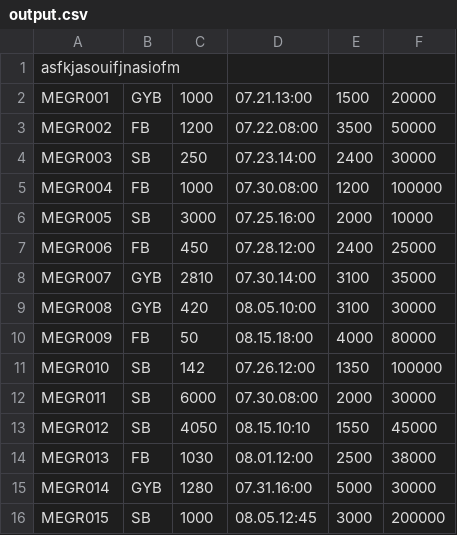
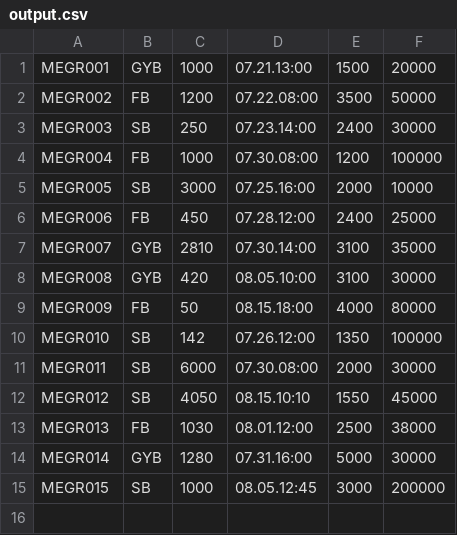
Before and after one commit to BlokOfWood/DSSChallengeMegold-s, a CSV file: sampleinput/output.csv, drawn as a sheet.

Commit message:
Update output.csv

```diff
--- a/sampleinput/output.csv
+++ b/sampleinput/output.csv
@@ -1,2 +1 @@
-asfkjasouifjnasiofm
 MEGR001,GYB,1000,07.21.13:00,1500,20000
```
